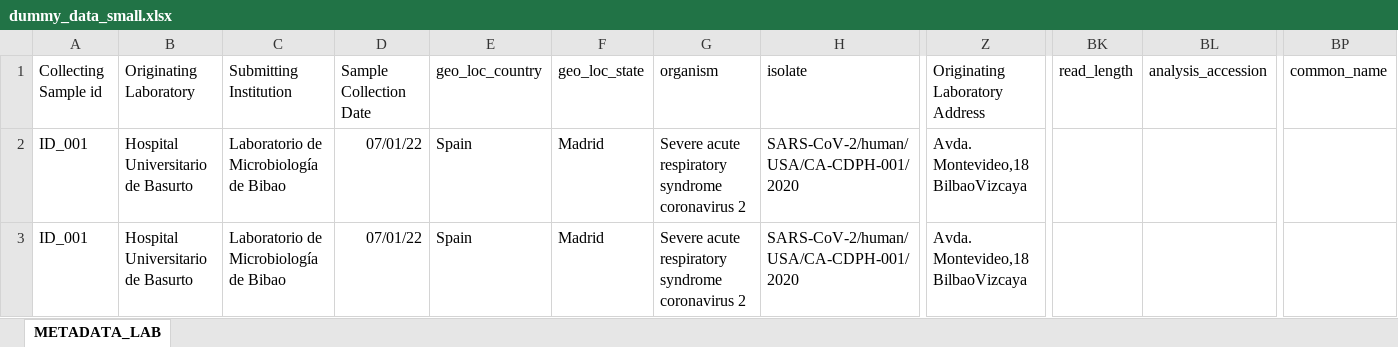
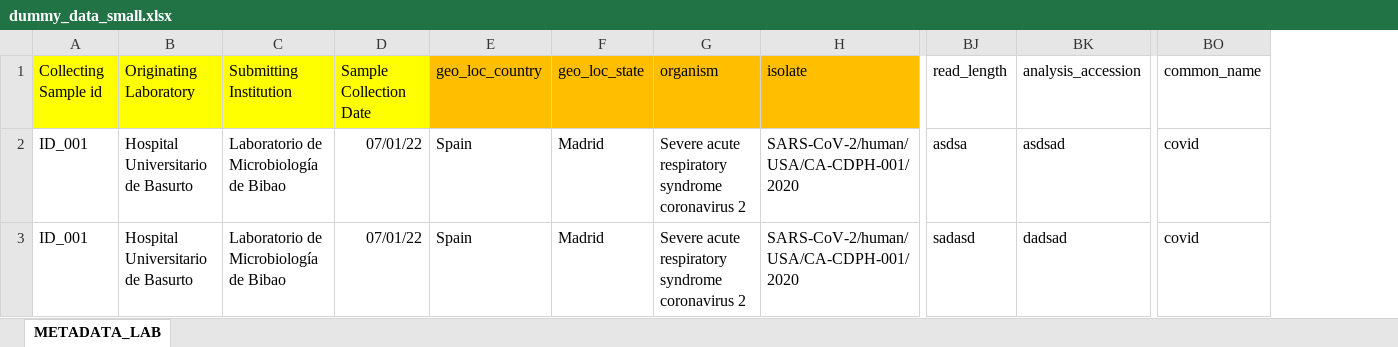
Before and after one commit to BU-ISCIII/relecov-tools, an Excel workbook: relecov_tools/example_data/dummy_data_small.xlsx, sheet METADATA_LAB, drawn as a sheet; only a part is shown, gaps mark what is left out; values as stored, in another font and other column widths than the file's, no borders; removed rows and columns are numbered as before the commit, all else as after; the diff covers the shown part only; the diff names each change by its address in the sheet, - before the commit and + after, or states it on an @@ line.

Commit message:
changes in validation json and in dummy data

```diff
--- a/relecov_tools/example_data/dummy_data_small.xlsx (sheet METADATA_LAB)
+++ b/relecov_tools/example_data/dummy_data_small.xlsx (sheet METADATA_LAB)
-column Z (Originating Laboratory Address), rows 2-3: Avda. Montevideo,18 BilbaoVizcaya | Avda. Montevideo,18 BilbaoVizcaya
-A1:D1 fill: none
+A1:D1 fill: #FFFF00
-E1:H1 fill: none
+E1:H1 fill: #FFBF00
-BJ2 (read_length): (empty)
+BJ2 (read_length): asdsa
-BK2 (analysis_accession): (empty)
+BK2 (analysis_accession): asdsad
-BO2:BO3 (common_name): (empty)
+BO2:BO3 (common_name): covid
-BJ3 (read_length): (empty)
+BJ3 (read_length): sadasd
-BK3 (analysis_accession): (empty)
+BK3 (analysis_accession): dadsad
```
Also changed, not shown: cell formats elsewhere in this sheet, 3 other files.
